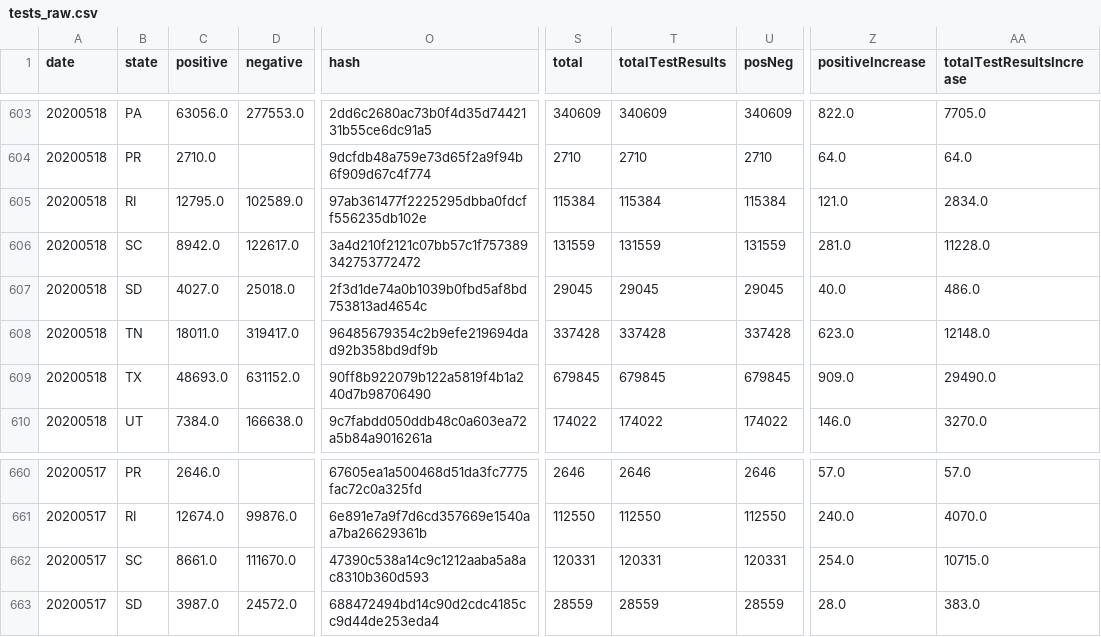
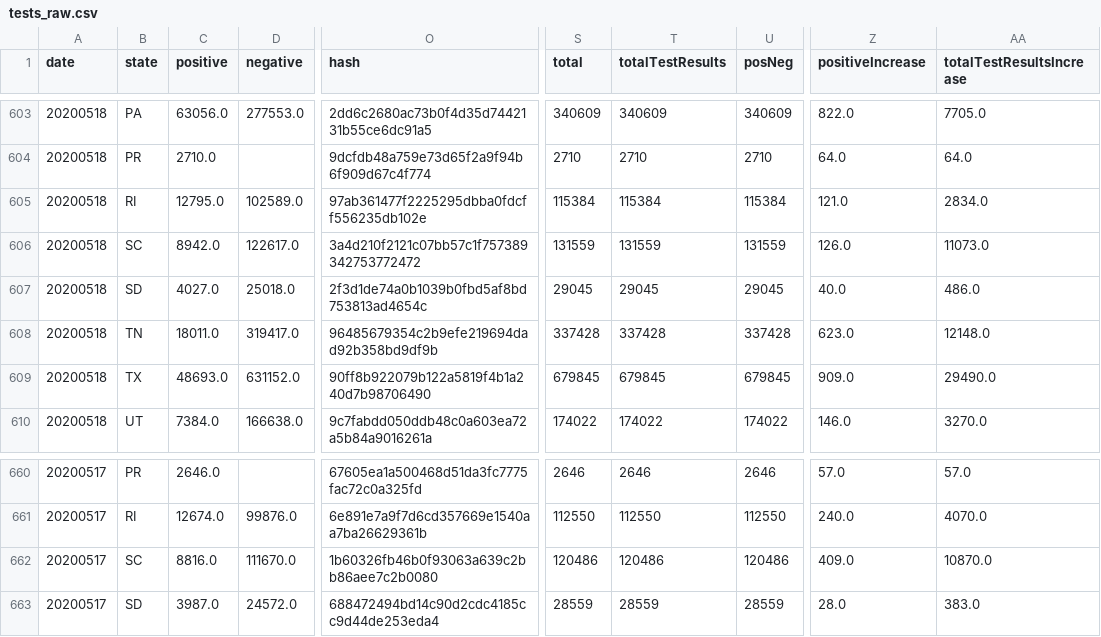
Before and after one commit to fmossott/COVID19-US, a CSV file: data/tests_raw.csv, drawn as a sheet; only a part is shown, gaps mark what is left out; the diff names each change by its address in the sheet, - before the commit and + after, or states it on an @@ line.

```diff
--- a/data/tests_raw.csv
+++ b/data/tests_raw.csv
-Z606 (positiveIncrease): 281.0
+Z606 (positiveIncrease): 126.0
-AA606 (totalTestResultsIncrease): 11228.0
+AA606 (totalTestResultsIncrease): 11073.0
-C662 (positive): 8661.0
+C662 (positive): 8816.0
-O662 (hash): 47390c538a14c9c1212aaba5a8ac8310b360d593
+O662 (hash): 1b60326fb46b0f93063a639c2bb86aee7c2b0080
-S662 (total): 120331
+S662 (total): 120486
-T662 (totalTestResults): 120331
+T662 (totalTestResults): 120486
-U662 (posNeg): 120331
+U662 (posNeg): 120486
-Z662 (positiveIncrease): 254.0
+Z662 (positiveIncrease): 409.0
-AA662 (totalTestResultsIncrease): 10715.0
+AA662 (totalTestResultsIncrease): 10870.0
```
Also changed, not shown: data/usstates_ts.csv.
